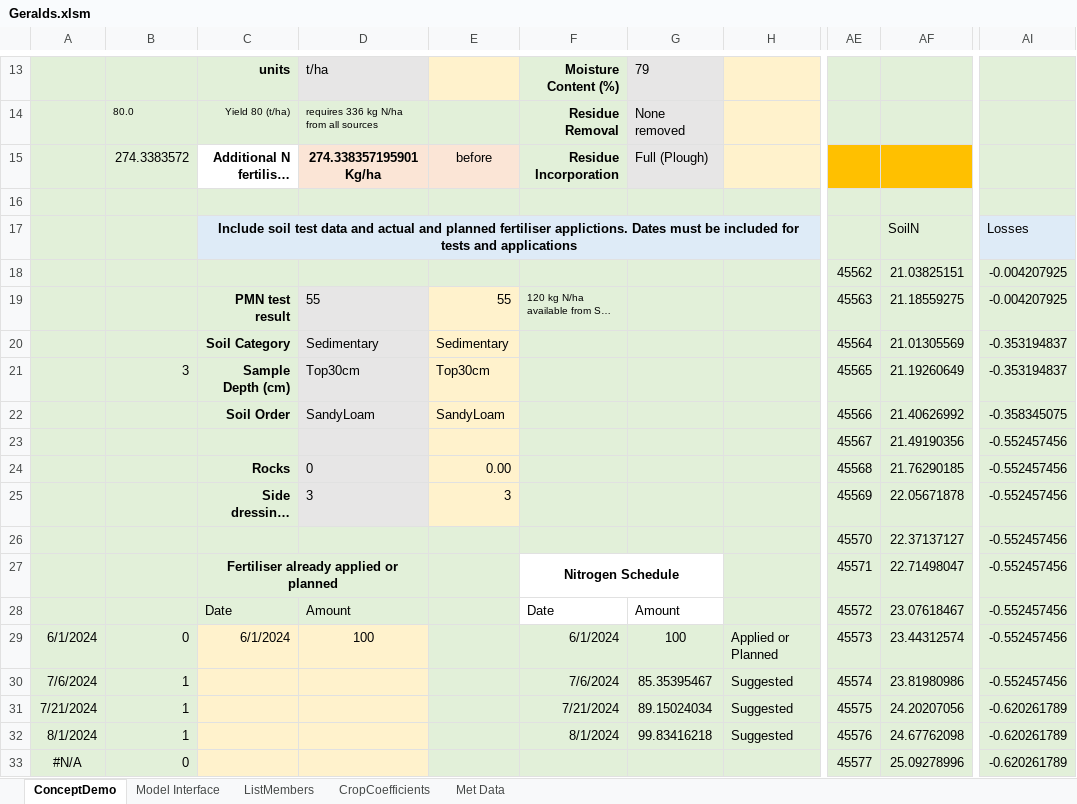
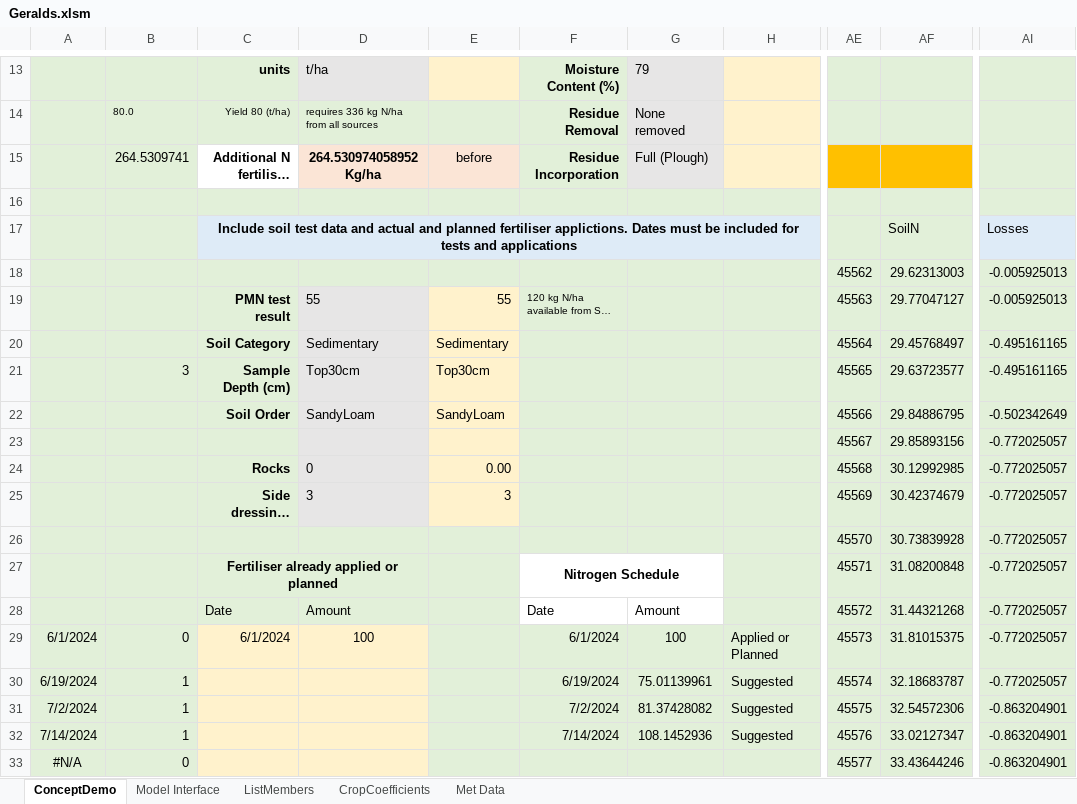
Before and after one commit to Plant-Food-Research-Open/FieldNBalance, an Excel workbook: SVSModel.Excel/TestingFiles/Geralds.xlsm, sheet ConceptDemo, drawn as a sheet; only a part is shown, gaps mark what is left out; long unchanged cells end in …; values as stored, in another font and other column widths than the file's, no borders; charts and pictures and conditional formats not drawn; the diff covers the shown part only; the diff names each change by its address in the sheet, - before the commit and + after, or states it on an @@ line.

```diff
--- a/SVSModel.Excel/TestingFiles/Geralds.xlsm (sheet ConceptDemo)
+++ b/SVSModel.Excel/TestingFiles/Geralds.xlsm (sheet ConceptDemo)
-B15: 274.3383572
+B15: 264.5309741
-D15: 274.338357195901 Kg/ha
+D15: 264.530974058952 Kg/ha
-AF18: 21.03825151
+AF18: 29.62313003
-AI18:AI19: -0.004207925
+AI18:AI19: -0.005925013
-AF19: 21.18559275
+AF19: 29.77047127
-AF20: 21.01305569
+AF20: 29.45768497
-AI20:AI21: -0.353194837
+AI20:AI21: -0.495161165
-AF21: 21.19260649
+AF21: 29.63723577
-AF22: 21.40626992
+AF22: 29.84886795
-AI22: -0.358345075
+AI22: -0.502342649
-AF23: 21.49190356
+AF23: 29.85893156
-AI23:AI30: -0.552457456
+AI23:AI30: -0.772025057
-AF24: 21.76290185
+AF24: 30.12992985
-AF25: 22.05671878
+AF25: 30.42374679
-AF26: 22.37137127
+AF26: 30.73839928
-AF27: 22.71498047
+AF27: 31.08200848
-AF28: 23.07618467
+AF28: 31.44321268
-AF29: 23.44312574
+AF29: 31.81015375
-A30: 7/6/2024
+A30: 6/19/2024
-F30: 7/6/2024
+F30: 6/19/2024
-G30: 85.35395467
+G30: 75.01139961
-AF30: 23.81980986
+AF30: 32.18683787
-A31: 7/21/2024
+A31: 7/2/2024
-F31: 7/21/2024
+F31: 7/2/2024
-G31: 89.15024034
+G31: 81.37428082
-AF31: 24.20207056
+AF31: 32.54572306
-AI31:AI33: -0.620261789
+AI31:AI33: -0.863204901
-A32: 8/1/2024
+A32: 7/14/2024
-F32: 8/1/2024
+F32: 7/14/2024
-G32: 99.83416218
+G32: 108.1452936
-AF32: 24.67762098
+AF32: 33.02127347
-AF33: 25.09278996
+AF33: 33.43644246
```
Also changed, not shown: 841 edited cells elsewhere in this sheet, sheet Model Interface, charts or pictures, SVSModel.Excel/TestingFiles/Obama.xlsm, SVSModel.Excel/TestingFiles/PotatoShort.xlsm, 8 other files.
